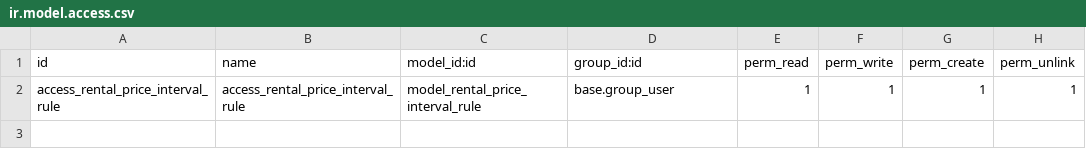
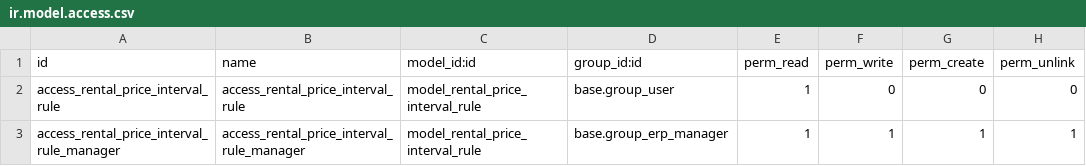
Before and after one commit to OCA/vertical-rental, a CSV file: rental_pricelist_interval/security/ir.model.access.csv, drawn as a sheet.

Commit message:
[MIG] rental_pricelist_interval: Migration to 17.0

```diff
--- a/rental_pricelist_interval/security/ir.model.access.csv
+++ b/rental_pricelist_interval/security/ir.model.access.csv
@@ -1,2 +1,3 @@
 id,name,model_id:id,group_id:id,perm_read,perm_write,perm_create,perm_unlink
-access_rental_price_interval_rule,access_rental_price_interval_rule,model_rental_price_interval_rule,base.group_user,1,1,1,1
+access_rental_price_interval_rule,access_rental_price_interval_rule,model_rental_price_interval_rule,base.group_user,1,0,0,0
+access_rental_price_interval_rule_manager,access_rental_price_interval_rule_manager,model_rental_price_interval_rule,base.group_erp_manager,1,1,1,1
```
Also changed, not shown: 21 other files.
